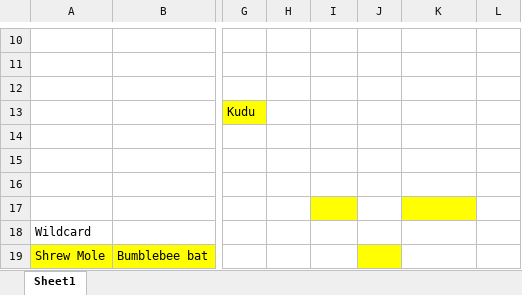
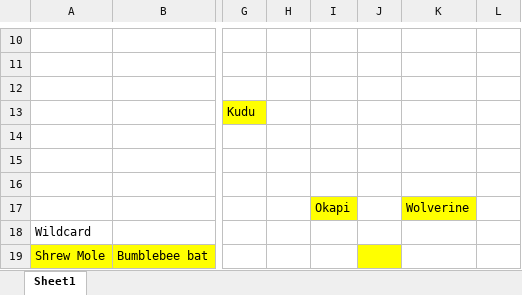
Before and after one commit to JKRWard/MMM, an Excel workbook: 2023_results.xlsx, sheet Sheet1, drawn as a sheet; only a part is shown, gaps mark what is left out; values as stored, in another font and other column widths than the file's, no borders; the diff names each change by its address in the sheet, - before the commit and + after, or states it on an @@ line.

Commit message:
Results update

```diff
--- a/2023_results.xlsx (sheet Sheet1)
+++ b/2023_results.xlsx (sheet Sheet1)
-I17: (empty)
+I17: Okapi
-K17: (empty)
+K17: Wolverine
```
Also changed, not shown: 1 other file.
